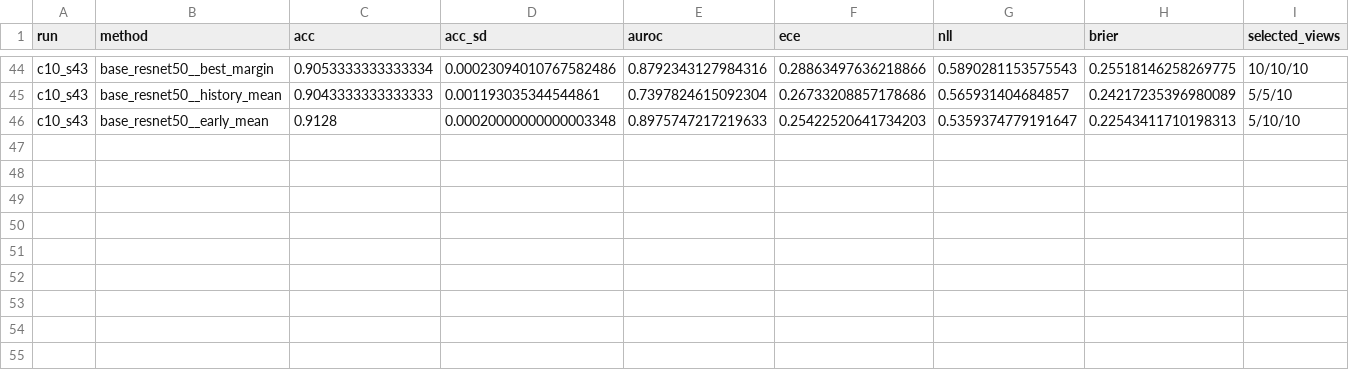
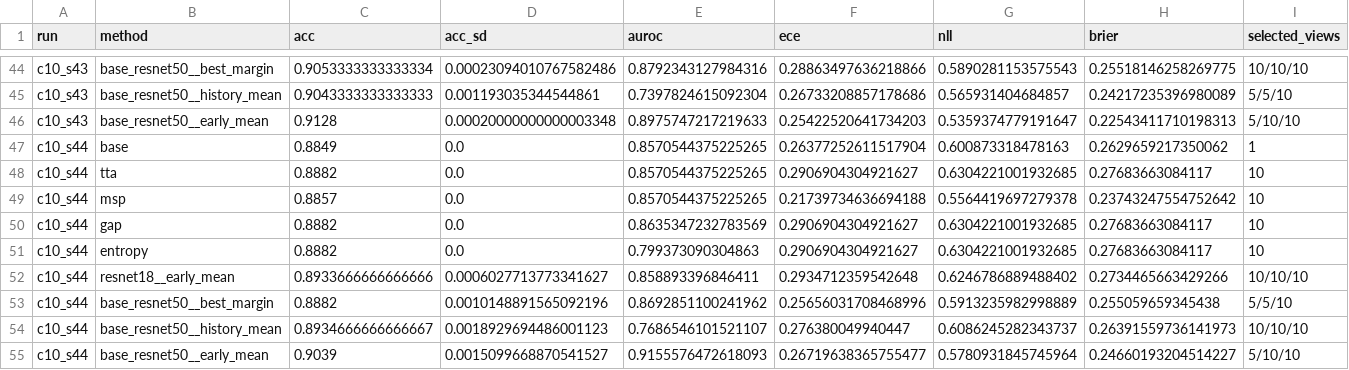
Before and after one commit to TomahawK111100/Room-for-Doubt-2.0, a CSV file: paper/evidence/combined_results.csv, drawn as a sheet; only a part is shown, gaps mark what is left out.

```diff
--- a/paper/evidence/combined_results.csv
+++ b/paper/evidence/combined_results.csv
@@ -46 +46,10 @@ c10_s43,base_resnet50__history_mean,0.9043333333333333,0.001193035344544861,0.73
 c10_s43,base_resnet50__early_mean,0.9128,0.00020000000000003348,0.8975747217219633,0.25422520641734203,0.5359374779191647,0.22543411710198313,5/10/10
+c10_s44,base,0.8849,0.0,0.8570544375225265,0.26377252611517904,0.600873318478163,0.2629659217350062,1
+c10_s44,tta,0.8882,0.0,0.8570544375225265,0.2906904304921627,0.6304221001932685,0.27683663084117,10
+c10_s44,msp,0.8857,0.0,0.8570544375225265,0.21739734636694188,0.5564419697279378,0.23743247554752642,10
+c10_s44,gap,0.8882,0.0,0.8635347232783569,0.2906904304921627,0.6304221001932685,0.27683663084117,10
+c10_s44,entropy,0.8882,0.0,0.799373090304863,0.2906904304921627,0.6304221001932685,0.27683663084117,10
+c10_s44,resnet18__early_mean,0.8933666666666666,0.0006027713773341627,0.858893396846411,0.2934712359542648,0.6246786889488402,0.2734465663429266,10/10/10
+c10_s44,base_resnet50__best_margin,0.8882,0.0010148891565092196,0.8692851100241962,0.25656031708468996,0.5913235982998889,0.255059659345438,5/5/10
+c10_s44,base_resnet50__history_mean,0.8934666666666667,0.0018929694486001123,0.7686546101521107,0.276380049940447,0.6086245282343737,0.26391559736141973,10/10/10
+c10_s44,base_resnet50__early_mean,0.9039,0.0015099668870541527,0.9155576472618093,0.26719638365755477,0.5780931845745964,0.24660193204514227,5/10/10
```
Also changed, not shown: paper/evidence/file_manifest.csv, paper/evidence/followups/sources.csv, 45 other files.
